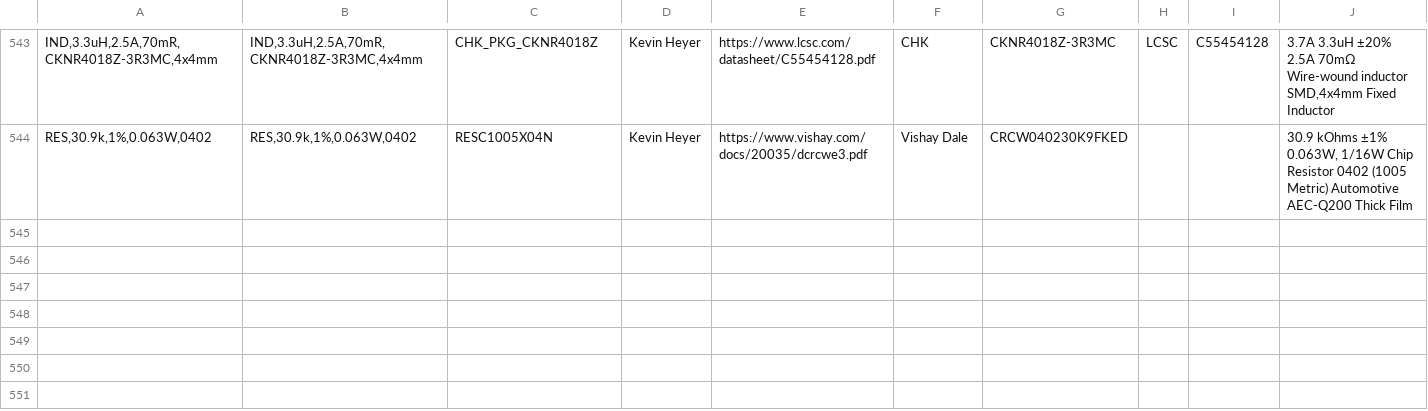
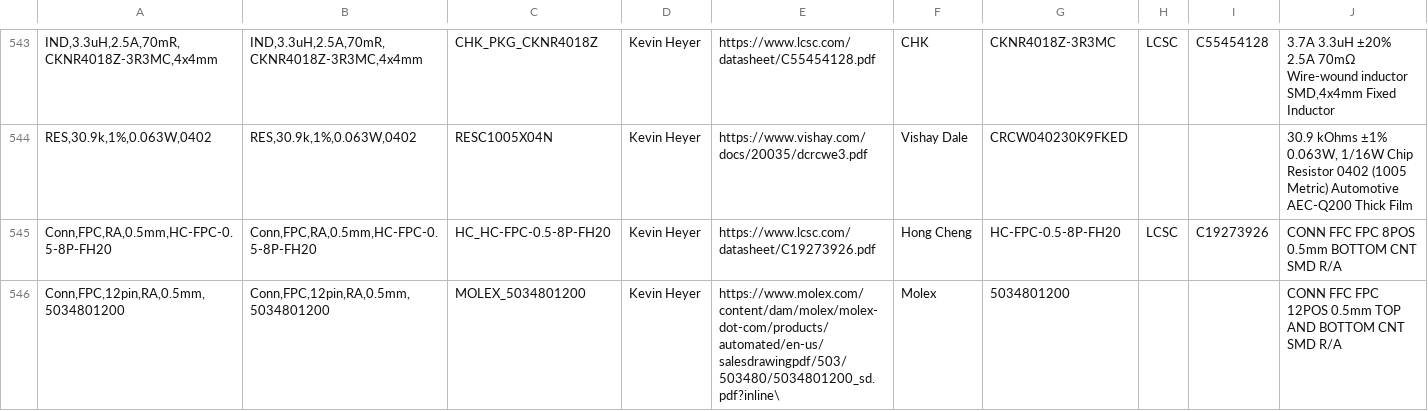
Before and after one commit to jFoster426/ComponentLibrary, a CSV file: Components.csv, drawn as a sheet; only a part is shown, gaps mark what is left out; rows hold the shown columns only; the diff names each change by its address in the sheet, - before the commit and + after, or states it on an @@ line.

```diff
--- a/Components.csv
+++ b/Components.csv
+row 545: Conn,FPC,RA,0.5mm,HC-FPC-0.5-8P-FH20 | Conn,FPC,RA,0.5mm,HC-FPC-0.5-8P-FH20 | HC_HC-FPC-0.5-8P-FH20 | Kevin Heyer | https://www.lcsc.com/datasheet/C19273926.pdf | Hong Cheng | HC-FPC-0.5-8P-FH20 | LCSC | C19273926 | CONN FFC FPC 8POS 0.5mm BOTTOM CNT SMD R/A
+row 546: Conn,FPC,12pin,RA,0.5mm,5034801200 | Conn,FPC,12pin,RA,0.5mm,5034801200 | MOLEX_5034801200 | Kevin Heyer | https://www.molex.com/content/dam/molex/molex-dot-com/products/automated/en-us/salesdrawingpdf/503/503480/5034801200_sd.pdf?inline\ | Molex | 5034801200 |  |  | CONN FFC FPC 12POS 0.5mm TOP AND BOTTOM CNT SMD R/A
```
Also changed, not shown: 5 other files.
